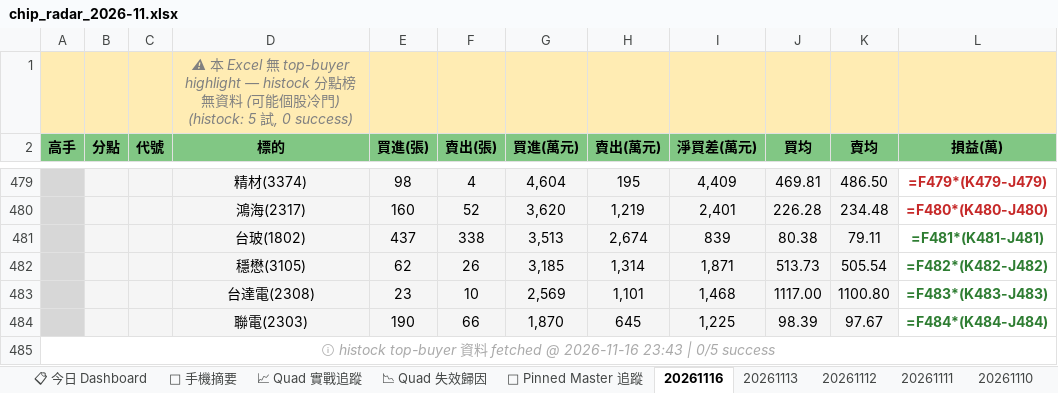
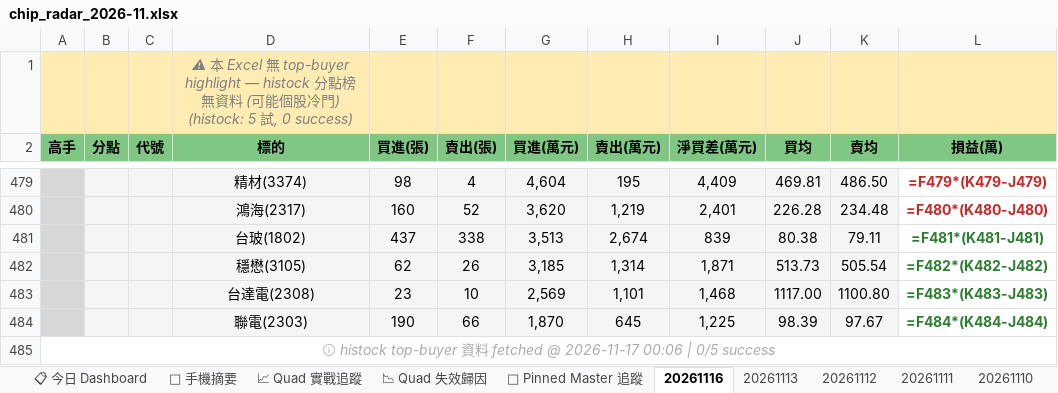
Before and after one commit to EdwardYY1224/CHIP_RADAR_TW, an Excel workbook: data/reports/chip_radar_2026-11.xlsx, sheet 20261116, drawn as a sheet; only a part is shown, gaps mark what is left out; values as stored, in another font and other column widths than the file's, no borders; formulas without a stored value are shown as written; the diff names each change by its address in the sheet, - before the commit and + after, or states it on an @@ line.

```diff
--- a/data/reports/chip_radar_2026-11.xlsx (sheet 20261116)
+++ b/data/reports/chip_radar_2026-11.xlsx (sheet 20261116)
-A485 (高手): …fetched @ 2026-11-16 23:43 | 0/5…
+A485 (高手): …fetched @ 2026-11-17 00:06 | 0/5…
```
Also changed, not shown: sheet 📋 今日 Dashboard, data/reports/latest.xlsx, 19 other files.
